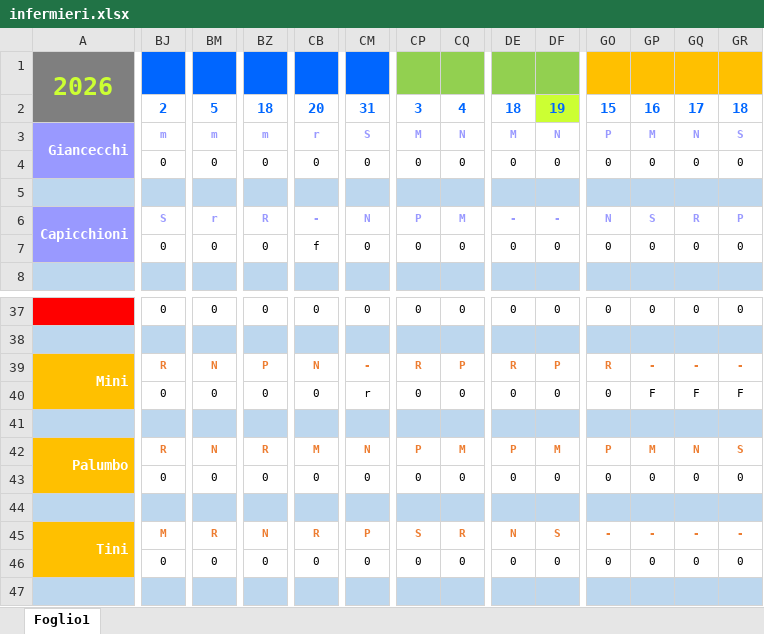
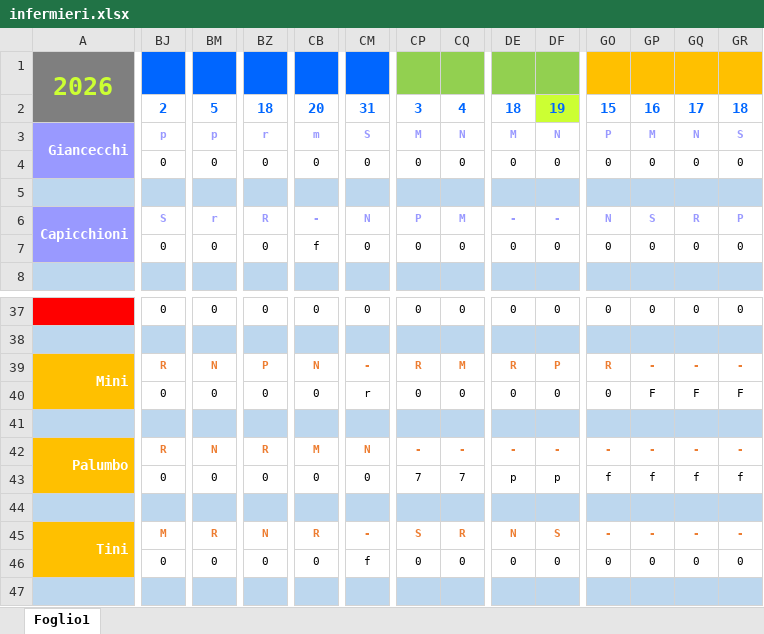
Before and after one commit to centrale118rsm-code/Turni-Infermieri-2026, an Excel workbook: infermieri.xlsx, sheet Foglio1, drawn as a sheet; only a part is shown, gaps mark what is left out; values as stored, in another font and other column widths than the file's, no borders; conditional formats not drawn; the diff covers the shown part only; the diff names each change by its address in the sheet, - before the commit and + after, or states it on an @@ line.

```diff
--- a/infermieri.xlsx (sheet Foglio1)
+++ b/infermieri.xlsx (sheet Foglio1)
-BJ3: m
+BJ3: p
-BM3: m
+BM3: p
-BZ3: m
+BZ3: r
-CB3: r
+CB3: m
-CQ39: P
+CQ39: M
-CP42: P
+CP42: -
-CQ42: M
+CQ42: -
-DE42: P
+DE42: -
-DF42: M
+DF42: -
-GO42: P
+GO42: -
-GP42: M
+GP42: -
-GQ42: N
+GQ42: -
-GR42: S
+GR42: -
-CP43: 0
+CP43: 7
-CQ43: 0
+CQ43: 7
-DE43: 0
+DE43: p
-DF43: 0
+DF43: p
-GO43: 0
+GO43: f
-GP43: 0
+GP43: f
-GQ43: 0
+GQ43: f
-GR43: 0
+GR43: f
-CM45: P
+CM45: -
-CM46: 0
+CM46: f
```
Also changed, not shown: other rows of this sheet.
